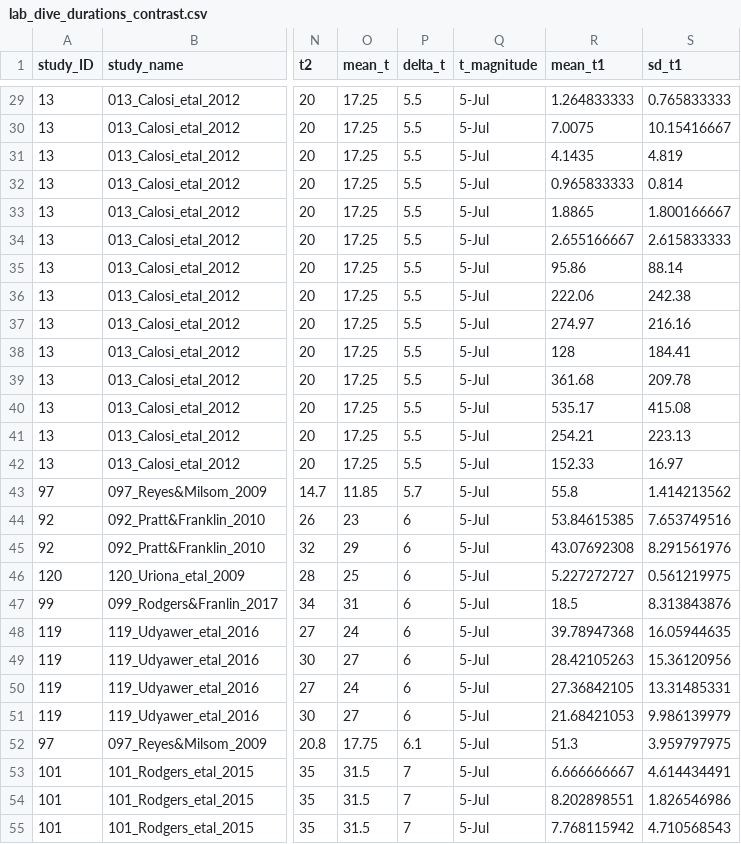
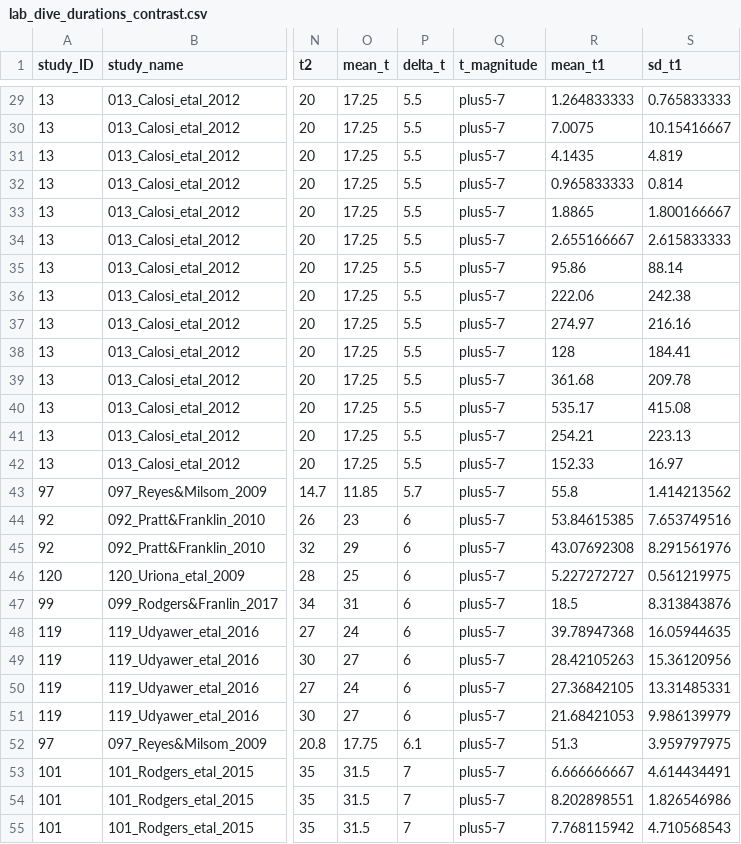
Before and after one commit to essierodgers/diving-meta-analysis, a CSV file: data/lab_dive_durations_contrast.csv, drawn as a sheet; only a part is shown, gaps mark what is left out; the diff covers the shown part only; the diff names each change by its address in the sheet, - before the commit and + after, or states it on an @@ line.

Commit message:
renamed t_magnitude groups, so they stop reverting to date format.

```diff
--- a/data/lab_dive_durations_contrast.csv
+++ b/data/lab_dive_durations_contrast.csv
-Q29:Q55 (t_magnitude): 5-Jul
+Q29:Q55 (t_magnitude): plus5-7
```
Also changed, not shown: 52 edited cells elsewhere in this file.
